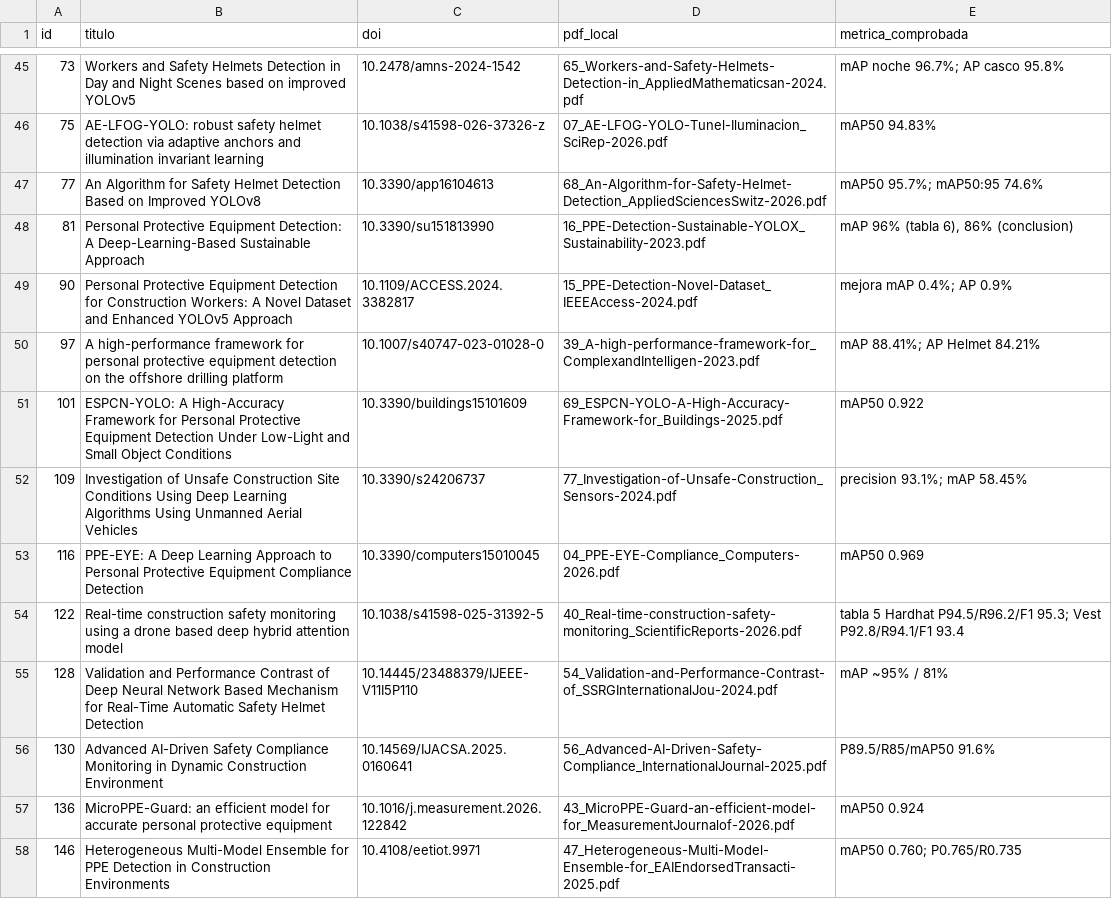
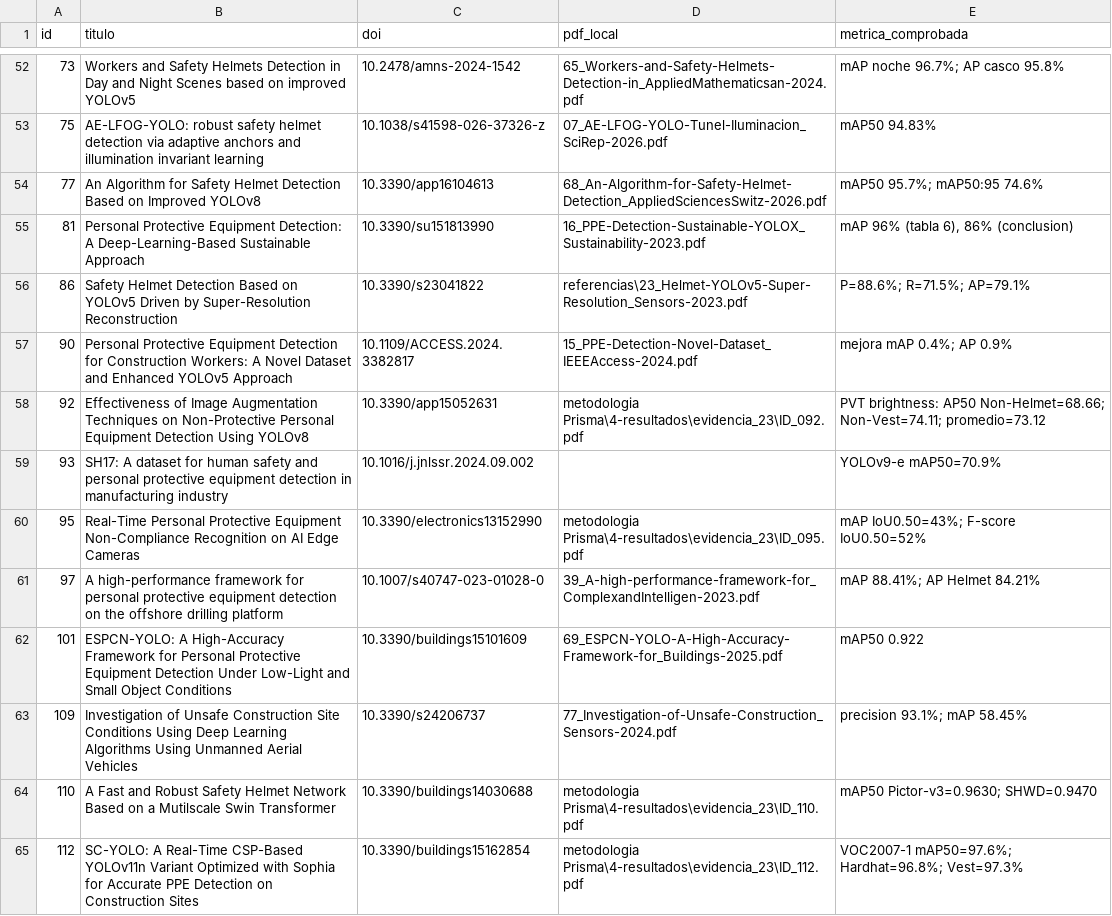
Before and after one commit to agajinformatica/Vision_por_computadora, a CSV file: TRABAJO GRUPAL/metodologia Prisma/4-resultados/estudios_incluidos.csv, drawn as a sheet; only a part is shown, gaps mark what is left out; the shorter side is filled out with more unchanged rows; the diff covers the shown part only; the diff names each change by its address in the sheet, - before the commit and + after, or states it on an @@ line.

```diff
--- a/TRABAJO GRUPAL/metodologia Prisma/4-resultados/estudios_incluidos.csv
+++ b/TRABAJO GRUPAL/metodologia Prisma/4-resultados/estudios_incluidos.csv
+row 56: 86 | Safety Helmet Detection Based on YOLOv5 Driven by Super-Resolution Reconstruction | 10.3390/s23041822 | referencias\23_Helmet-YOLOv5-Super-Resolution_Sensors-2023.pdf | P=88.6%; R=71.5%; AP=79.1%
+row 58: 92 | Effectiveness of Image Augmentation Techniques on Non-Protective Personal Equipment Detection Using YOLOv8 | 10.3390/app15052631 | metodologia Prisma\4-resultados\evidencia_23\ID_092.pdf | PVT brightness: AP50 Non-Helmet=68.66; Non-Vest=74.11; promedio=73.12
+row 59: 93 | SH17: A dataset for human safety and personal protective equipment detection in manufacturing industry | 10.1016/j.jnlssr.2024.09.002 |  | YOLOv9-e mAP50=70.9%
+row 60: 95 | Real-Time Personal Protective Equipment Non-Compliance Recognition on AI Edge Cameras | 10.3390/electronics13152990 | metodologia Prisma\4-resultados\evidencia_23\ID_095.pdf | mAP IoU0.50=43%; F-score IoU0.50=52%
+row 64: 110 | A Fast and Robust Safety Helmet Network Based on a Mutilscale Swin Transformer | 10.3390/buildings14030688 | metodologia Prisma\4-resultados\evidencia_23\ID_110.pdf | mAP50 Pictor-v3=0.9630; SHWD=0.9470
+row 65: 112 | SC-YOLO: A Real-Time CSP-Based YOLOv11n Variant Optimized with Sophia for Accurate PPE Detection on Construction Sites | 10.3390/buildings15162854 | metodologia Prisma\4-resultados\evidencia_23\ID_112.pdf | VOC2007-1 mAP50=97.6%; Hardhat=96.8%; Vest=97.3%
```
Also changed, not shown: 12 added rows elsewhere in this file, TRABAJO GRUPAL/metodologia Prisma/4-resultados/cribado_lote_1.csv, TRABAJO GRUPAL/metodologia Prisma/4-resultados/cribado_lote_2.csv, 49 other files.
